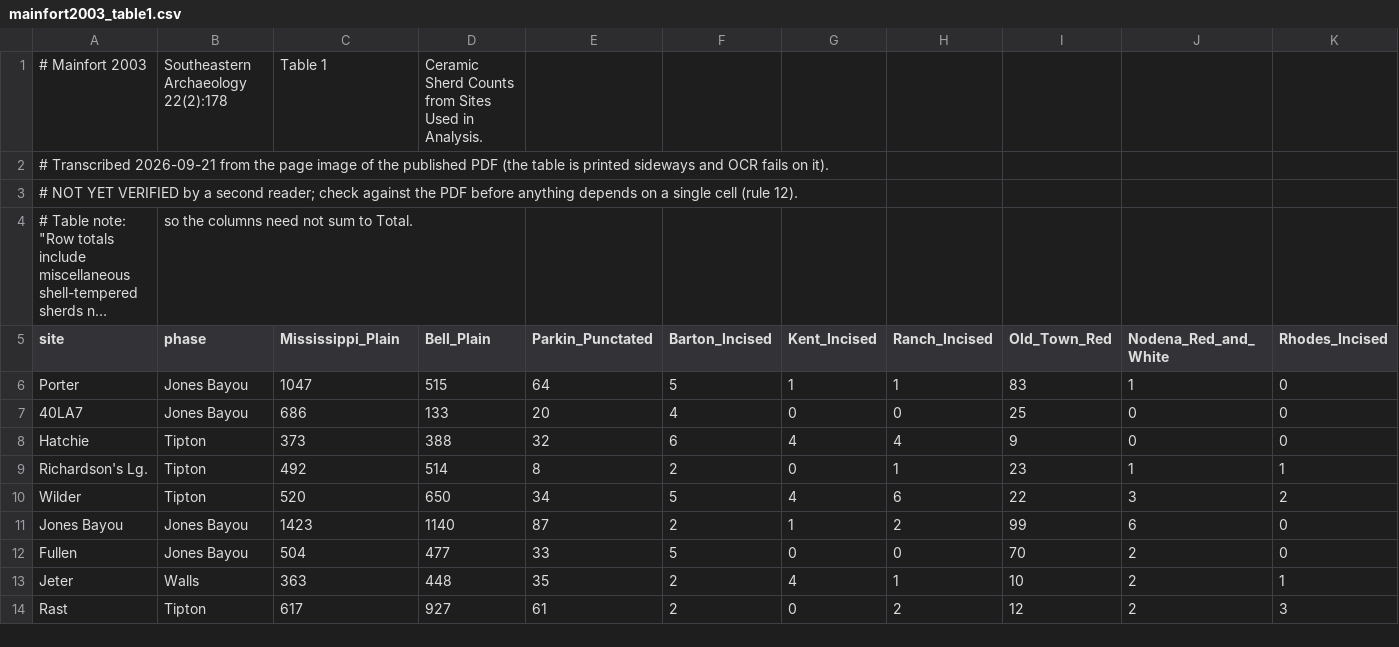
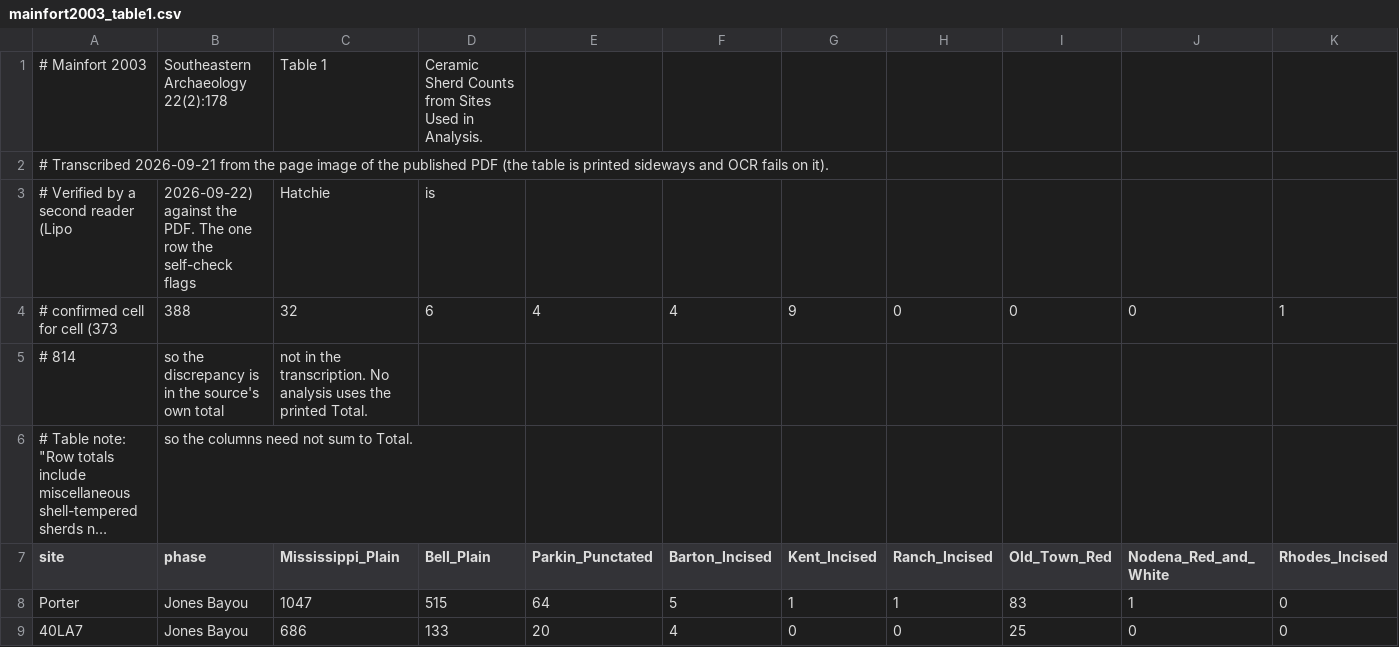
Before and after one commit to clipo/phases, a CSV file: data/raw/mainfort2003_table1.csv, drawn as a sheet; only a part is shown; the shorter side is filled out with more unchanged rows; long unchanged cells end in …; removed rows and columns are numbered as before the commit, all else as after; rows hold the shown columns only; the diff names each change by its address in the sheet, - before the commit and + after, or states it on an @@ line.

```diff
--- a/data/raw/mainfort2003_table1.csv
+++ b/data/raw/mainfort2003_table1.csv
-row 3: # NOT YET VERIFIED by a second reader; check against the PDF before anything depends on a single cell (rule 12).
+row 3: # Verified by a second reader (Lipo | 2026-09-22) against the PDF. The one row the self-check flags | Hatchie | is
+row 4: # confirmed cell for cell (373 | 388 | 32 | 6 | 4 | 4 | 9 | 0 | 0 | 0 | 1
+row 5: # 814 | so the discrepancy is in the source's own total | not in the transcription. No analysis uses the printed Total.
```
Also changed, not shown: 2 other files.
